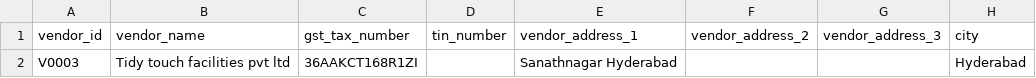
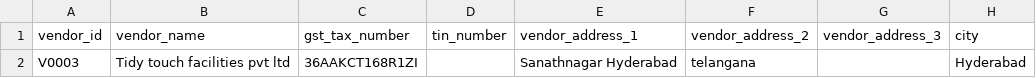
Before and after one commit to DileepSathya/IDP-Invoice, a CSV file: PO_DB/templates/modification/vendor_master.csv, drawn as a sheet; only a part is shown; the diff names each change by its address in the sheet, - before the commit and + after, or states it on an @@ line.

```diff
--- a/PO_DB/templates/modification/vendor_master.csv
+++ b/PO_DB/templates/modification/vendor_master.csv
-F2 (vendor_address_2): (empty)
+F2 (vendor_address_2): telangana
```
Also changed, not shown: 11 other files.
